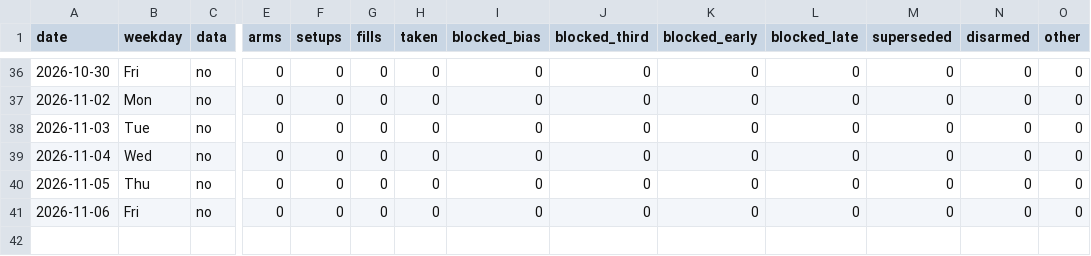
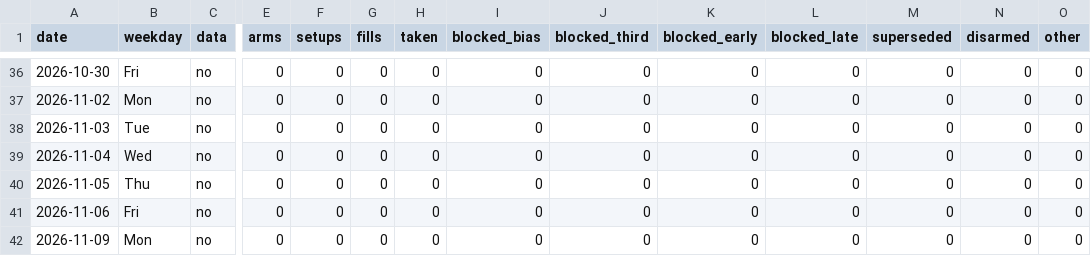
Before and after one commit to higneyintl/einstein-forward, a CSV file: data/results.csv, drawn as a sheet; only a part is shown, gaps mark what is left out; rows hold the shown columns only; the diff names each change by its address in the sheet, - before the commit and + after, or states it on an @@ line.

```diff
--- a/data/results.csv
+++ b/data/results.csv
+row 42: 2026-11-09 | Mon | no | 0 | 0 | 0 | 0 | 0 | 0 | 0 | 0 | 0 | 0 | 0
```
Also changed, not shown: 1 other file.
